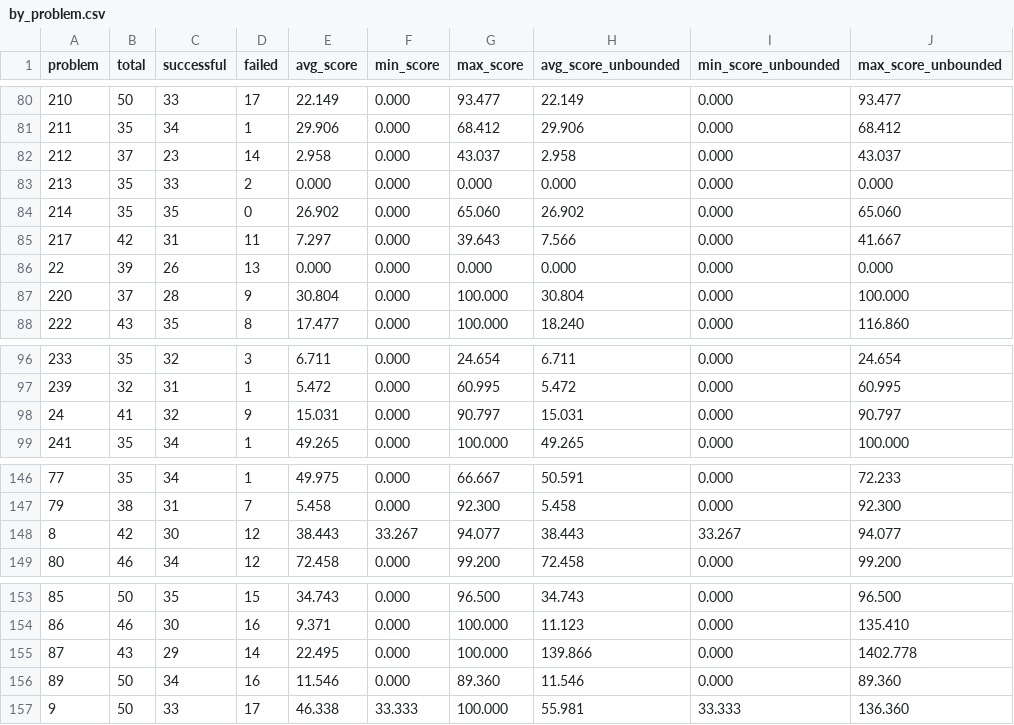
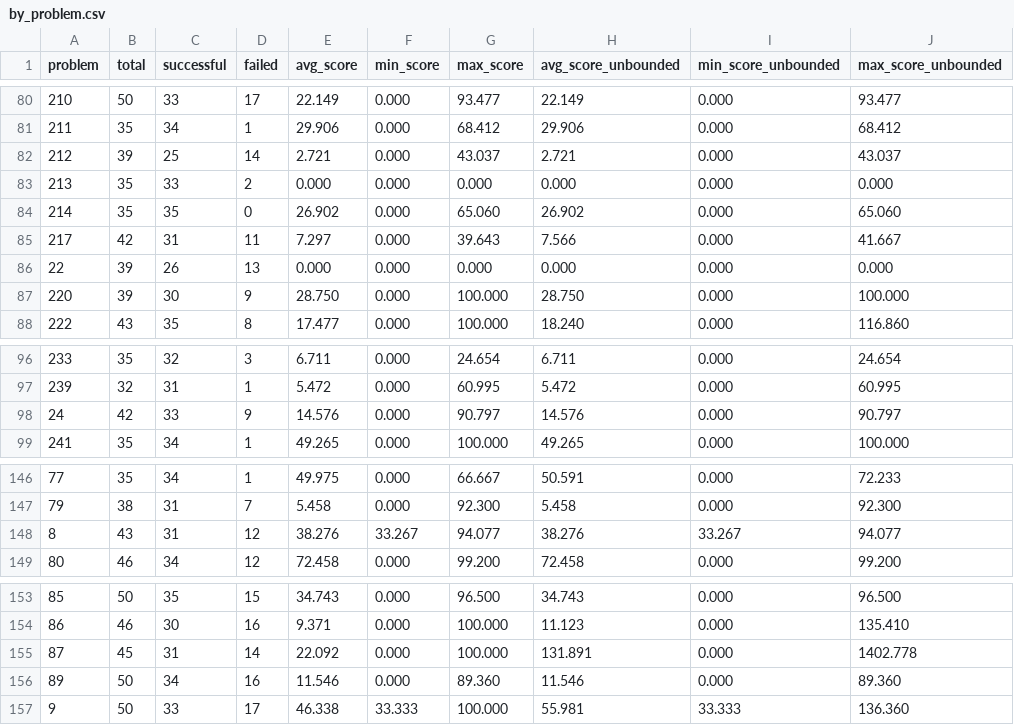
Before and after one commit to FrontierCS/Frontier-CS-Result, a CSV file: algorithmic/batch/by_problem.csv, drawn as a sheet; only a part is shown, gaps mark what is left out.

```diff
--- a/algorithmic/batch/by_problem.csv
+++ b/algorithmic/batch/by_problem.csv
@@ -81,3 +81,3 @@ problem,total,successful,failed,avg_score,min_score,max_score,avg_score_unbounde
 211,35,34,1,29.906,0.000,68.412,29.906,0.000,68.412
-212,37,23,14,2.958,0.000,43.037,2.958,0.000,43.037
+212,39,25,14,2.721,0.000,43.037,2.721,0.000,43.037
 213,35,33,2,0.000,0.000,0.000,0.000,0.000,0.000
@@ -86,3 +86,3 @@ problem,total,successful,failed,avg_score,min_score,max_score,avg_score_unbounde
 22,39,26,13,0.000,0.000,0.000,0.000,0.000,0.000
-220,37,28,9,30.804,0.000,100.000,30.804,0.000,100.000
+220,39,30,9,28.750,0.000,100.000,28.750,0.000,100.000
 222,43,35,8,17.477,0.000,100.000,18.240,0.000,116.860
@@ -97,3 +97,3 @@ problem,total,successful,failed,avg_score,min_score,max_score,avg_score_unbounde
 239,32,31,1,5.472,0.000,60.995,5.472,0.000,60.995
-24,41,32,9,15.031,0.000,90.797,15.031,0.000,90.797
+24,42,33,9,14.576,0.000,90.797,14.576,0.000,90.797
 241,35,34,1,49.265,0.000,100.000,49.265,0.000,100.000
@@ -147,3 +147,3 @@ problem,total,successful,failed,avg_score,min_score,max_score,avg_score_unbounde
 79,38,31,7,5.458,0.000,92.300,5.458,0.000,92.300
-8,42,30,12,38.443,33.267,94.077,38.443,33.267,94.077
+8,43,31,12,38.276,33.267,94.077,38.276,33.267,94.077
 80,46,34,12,72.458,0.000,99.200,72.458,0.000,99.200
@@ -154,3 +154,3 @@ problem,total,successful,failed,avg_score,min_score,max_score,avg_score_unbounde
 86,46,30,16,9.371,0.000,100.000,11.123,0.000,135.410
-87,43,29,14,22.495,0.000,100.000,139.866,0.000,1402.778
+87,45,31,14,22.092,0.000,100.000,131.891,0.000,1402.778
 89,50,34,16,11.546,0.000,89.360,11.546,0.000,89.360
```
Also changed, not shown: algorithmic/batch/by_model.csv, 3 other files.
